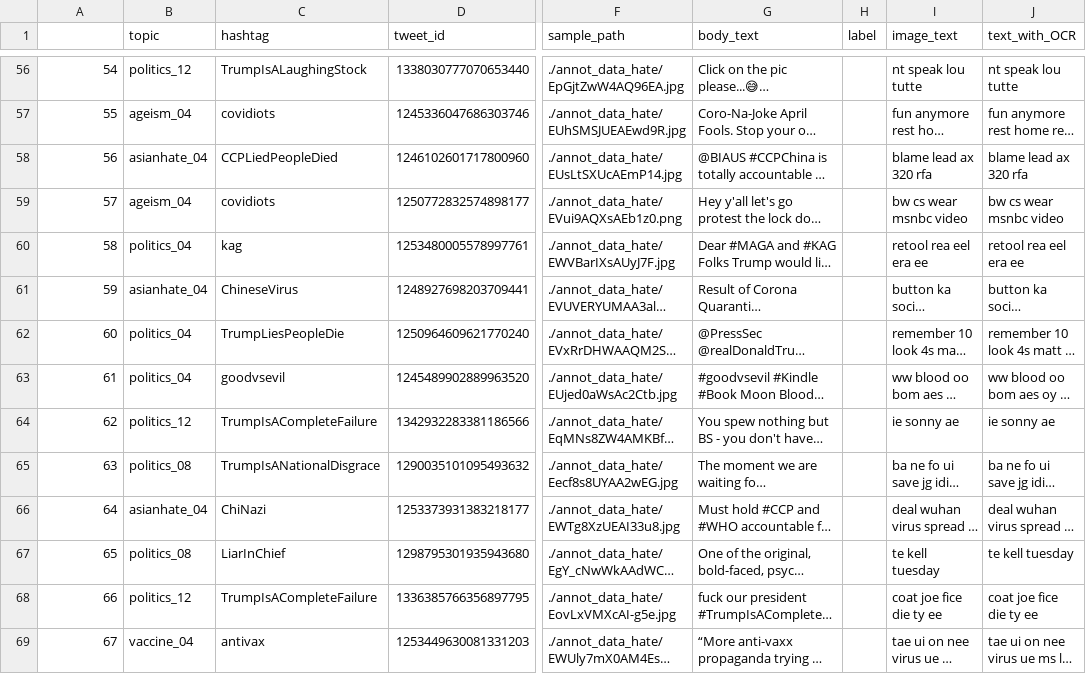
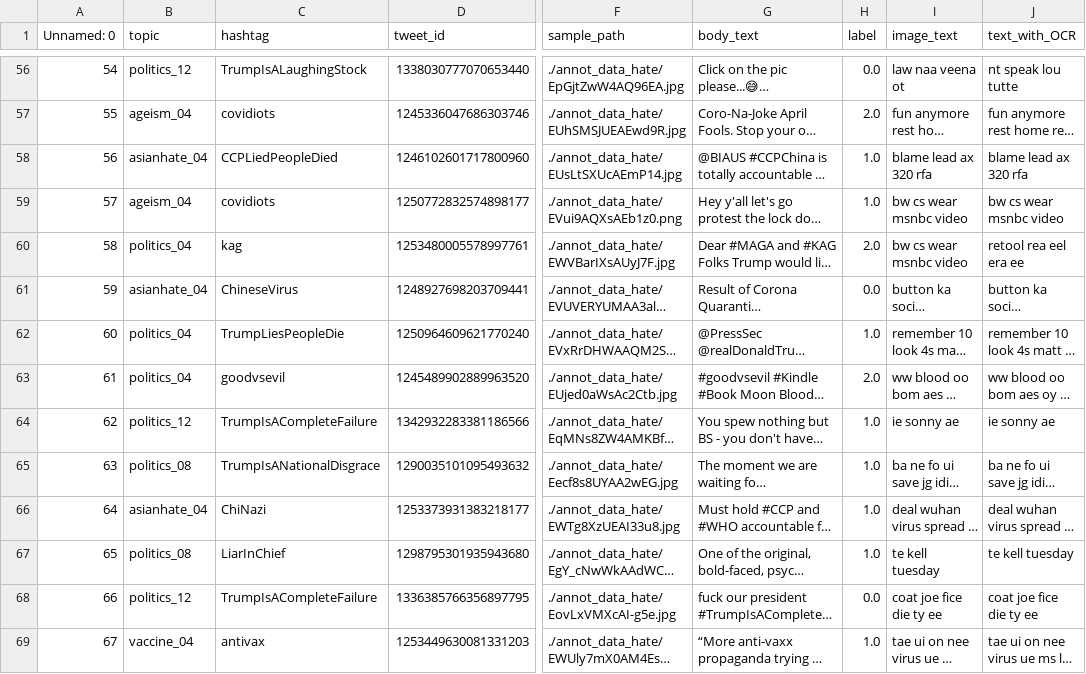
Before and after one commit to monsterandy/image_annotation, a CSV file: csv_data_hate/sample_100_Nishant.csv, drawn as a sheet; only a part is shown, gaps mark what is left out; long unchanged cells end in …; the diff covers the shown part only; the diff names each change by its address in the sheet, - before the commit and + after, or states it on an @@ line.

```diff
--- a/csv_data_hate/sample_100_Nishant.csv
+++ b/csv_data_hate/sample_100_Nishant.csv
-A1: (empty)
+A1: Unnamed: 0
-H56 (label): (empty)
+H56 (label): 0.0
-I56 (image_text): nt speak lou tutte
+I56 (image_text): law naa veena ot
-H57 (label): (empty)
+H57 (label): 2.0
-H58:H59 (label): (empty)
+H58:H59 (label): 1.0
-H60 (label): (empty)
+H60 (label): 2.0
-I60 (image_text): retool rea eel era ee
+I60 (image_text): bw cs wear msnbc video
-H61 (label): (empty)
+H61 (label): 0.0
-H62 (label): (empty)
+H62 (label): 1.0
-H63 (label): (empty)
+H63 (label): 2.0
-H64:H67 (label): (empty)
+H64:H67 (label): 1.0
-H68 (label): (empty)
+H68 (label): 0.0
-H69 (label): (empty)
+H69 (label): 1.0
```
Also changed, not shown: 100 edited cells elsewhere in this file.
